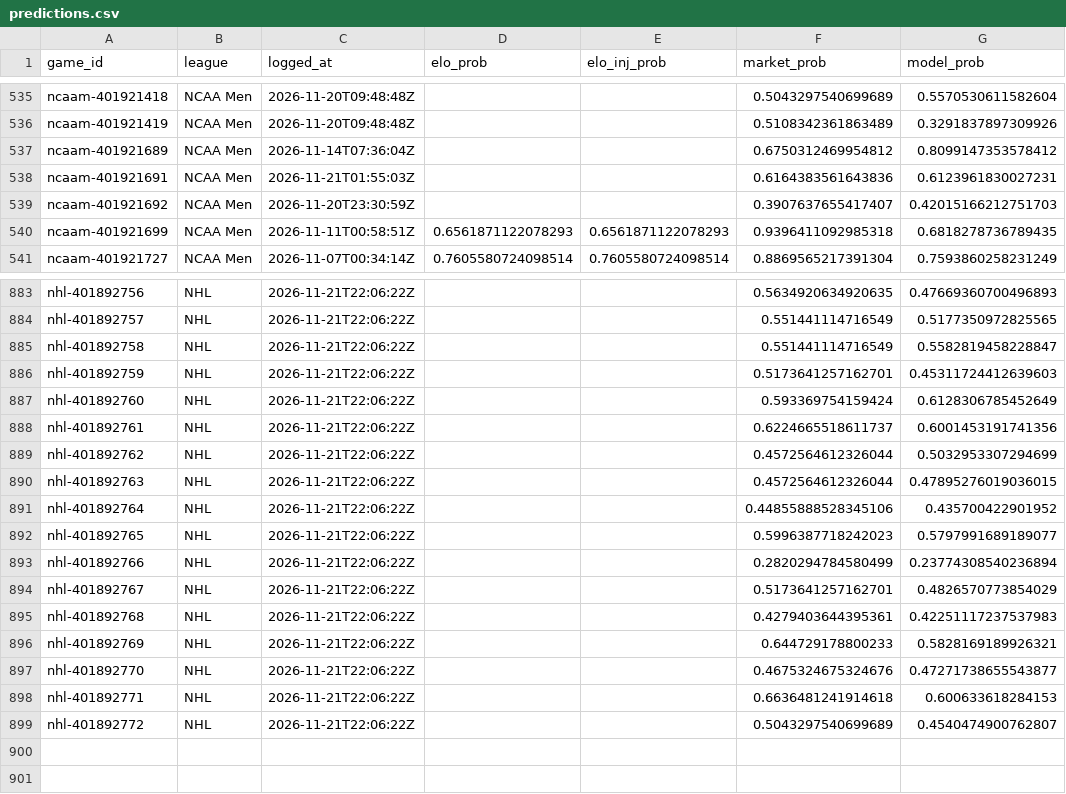
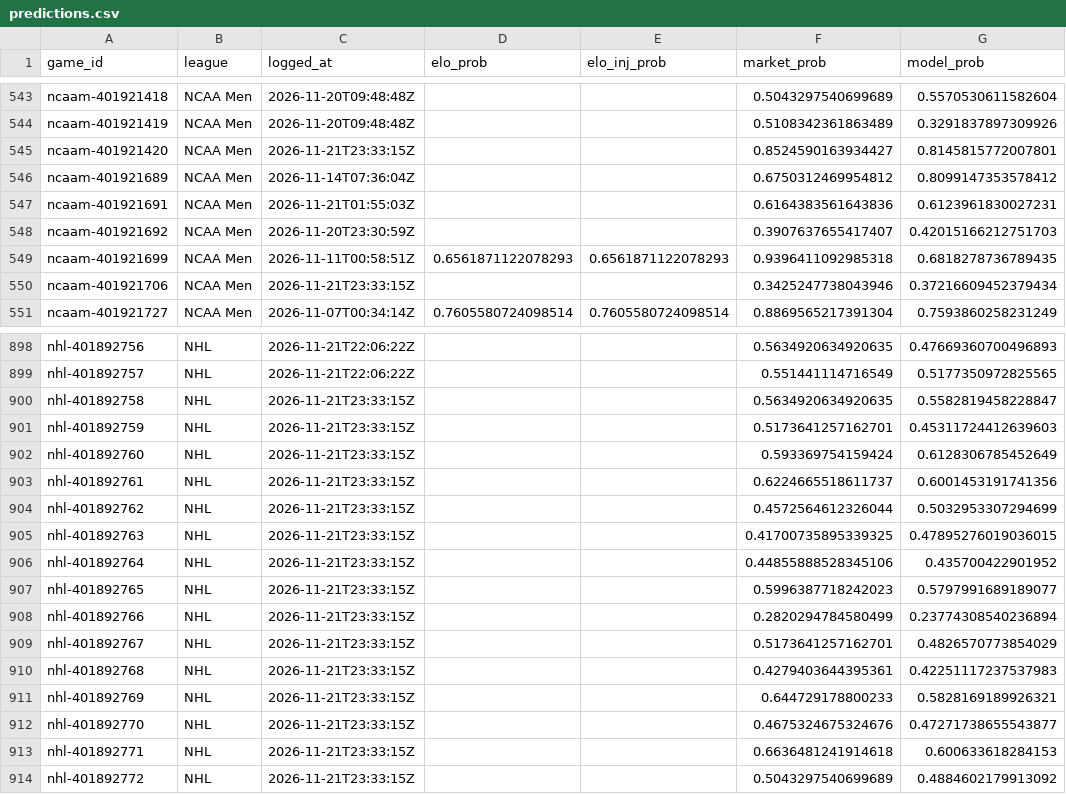
Before and after one commit to charliedavis78-bit/edge-e4b8b58d340a, a CSV file: log/predictions.csv, drawn as a sheet; only a part is shown, gaps mark what is left out; the diff covers the shown part only.

```diff
--- a/log/predictions.csv
+++ b/log/predictions.csv
@@ -536,2 +544,3 @@ ncaam-401921418,NCAA Men,2026-11-20T09:48:48Z,,,0.5043297540699689,0.55705306115
 ncaam-401921419,NCAA Men,2026-11-20T09:48:48Z,,,0.5108342361863489,0.3291837897309926
+ncaam-401921420,NCAA Men,2026-11-21T23:33:15Z,,,0.8524590163934427,0.8145815772007801
 ncaam-401921689,NCAA Men,2026-11-14T07:36:04Z,,,0.6750312469954812,0.8099147353578412
@@ -540,2 +549,3 @@ ncaam-401921692,NCAA Men,2026-11-20T23:30:59Z,,,0.3907637655417407,0.42015166212
 ncaam-401921699,NCAA Men,2026-11-11T00:58:51Z,0.6561871122078293,0.6561871122078293,0.9396411092985318,0.6818278736789435
+ncaam-401921706,NCAA Men,2026-11-21T23:33:15Z,,,0.3425247738043946,0.37216609452379434
 ncaam-401921727,NCAA Men,2026-11-07T00:34:14Z,0.7605580724098514,0.7605580724098514,0.8869565217391304,0.7593860258231249
@@ -884,16 +899,16 @@ nhl-401892756,NHL,2026-11-21T22:06:22Z,,,0.5634920634920635,0.47669360700496893
 nhl-401892757,NHL,2026-11-21T22:06:22Z,,,0.551441114716549,0.5177350972825565
-nhl-401892758,NHL,2026-11-21T22:06:22Z,,,0.551441114716549,0.5582819458228847
-nhl-401892759,NHL,2026-11-21T22:06:22Z,,,0.5173641257162701,0.45311724412639603
-nhl-401892760,NHL,2026-11-21T22:06:22Z,,,0.593369754159424,0.6128306785452649
-nhl-401892761,NHL,2026-11-21T22:06:22Z,,,0.6224665518611737,0.6001453191741356
-nhl-401892762,NHL,2026-11-21T22:06:22Z,,,0.4572564612326044,0.5032953307294699
-nhl-401892763,NHL,2026-11-21T22:06:22Z,,,0.4572564612326044,0.47895276019036015
-nhl-401892764,NHL,2026-11-21T22:06:22Z,,,0.44855888528345106,0.435700422901952
-nhl-401892765,NHL,2026-11-21T22:06:22Z,,,0.5996387718242023,0.5797991689189077
-nhl-401892766,NHL,2026-11-21T22:06:22Z,,,0.2820294784580499,0.23774308540236894
-nhl-401892767,NHL,2026-11-21T22:06:22Z,,,0.5173641257162701,0.4826570773854029
-nhl-401892768,NHL,2026-11-21T22:06:22Z,,,0.4279403644395361,0.42251117237537983
-nhl-401892769,NHL,2026-11-21T22:06:22Z,,,0.644729178800233,0.5828169189926321
-nhl-401892770,NHL,2026-11-21T22:06:22Z,,,0.4675324675324676,0.47271738655543877
-nhl-401892771,NHL,2026-11-21T22:06:22Z,,,0.6636481241914618,0.600633618284153
-nhl-401892772,NHL,2026-11-21T22:06:22Z,,,0.5043297540699689,0.4540474900762807
+nhl-401892758,NHL,2026-11-21T23:33:15Z,,,0.5634920634920635,0.5582819458228847
+nhl-401892759,NHL,2026-11-21T23:33:15Z,,,0.5173641257162701,0.45311724412639603
+nhl-401892760,NHL,2026-11-21T23:33:15Z,,,0.593369754159424,0.6128306785452649
+nhl-401892761,NHL,2026-11-21T23:33:15Z,,,0.6224665518611737,0.6001453191741356
+nhl-401892762,NHL,2026-11-21T23:33:15Z,,,0.4572564612326044,0.5032953307294699
+nhl-401892763,NHL,2026-11-21T23:33:15Z,,,0.41700735895339325,0.47895276019036015
+nhl-401892764,NHL,2026-11-21T23:33:15Z,,,0.44855888528345106,0.435700422901952
+nhl-401892765,NHL,2026-11-21T23:33:15Z,,,0.5996387718242023,0.5797991689189077
+nhl-401892766,NHL,2026-11-21T23:33:15Z,,,0.2820294784580499,0.23774308540236894
+nhl-401892767,NHL,2026-11-21T23:33:15Z,,,0.5173641257162701,0.4826570773854029
+nhl-401892768,NHL,2026-11-21T23:33:15Z,,,0.4279403644395361,0.42251117237537983
+nhl-401892769,NHL,2026-11-21T23:33:15Z,,,0.644729178800233,0.5828169189926321
+nhl-401892770,NHL,2026-11-21T23:33:15Z,,,0.4675324675324676,0.47271738655543877
+nhl-401892771,NHL,2026-11-21T23:33:15Z,,,0.6636481241914618,0.600633618284153
+nhl-401892772,NHL,2026-11-21T23:33:15Z,,,0.5043297540699689,0.4884602179913092
```
Also changed, not shown: 13 added rows and 52 edited cells elsewhere in this file.
